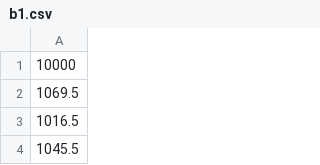
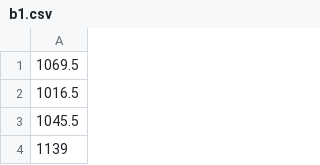
Before and after one commit to gabrieljiglau/numerical_calculus, a CSV file: H3/data/b1.csv, drawn as a sheet; only a part is shown; the shorter side is filled out with more unchanged rows.

```diff
--- a/H3/data/b1.csv
+++ b/H3/data/b1.csv
@@ -1,2 +1 @@
-10000
 1069.5
```
Also changed, not shown: H3/data/b2.csv, H3/data/b3.csv, 10 other files.
